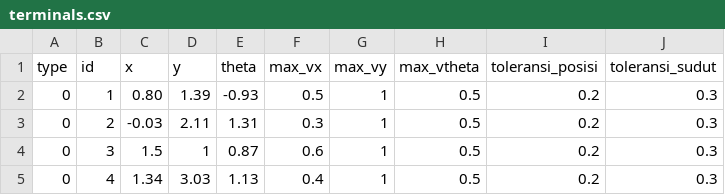
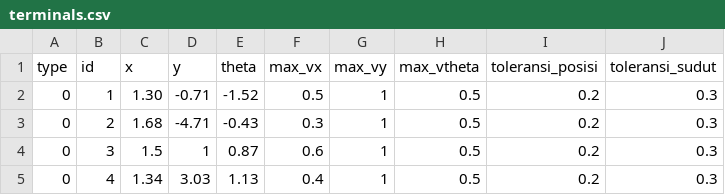
Before and after one commit to azzamwildan462/riman, a CSV file: src/ros2_utils/configs/terminals.csv, drawn as a sheet.

```diff
--- a/src/ros2_utils/configs/terminals.csv
+++ b/src/ros2_utils/configs/terminals.csv
@@ -1,4 +1,4 @@
 type, id, x, y, theta, max_vx, max_vy, max_vtheta, toleransi_posisi, toleransi_sudut
-0, 1, 0.80, 1.39, -0.93, 0.5, 1, 0.5, 0.2, 0.3
-0, 2, -0.03, 2.11, 1.31, 0.3, 1, 0.5, 0.2, 0.3
+0, 1, 1.30, -0.71, -1.52, 0.5, 1, 0.5, 0.2, 0.3
+0, 2, 1.68, -4.71, -0.43, 0.3, 1, 0.5, 0.2, 0.3
 0, 3, 1.5, 1, 0.87, 0.6, 1, 0.5, 0.2, 0.3
```
Also changed, not shown: 4 other files.
